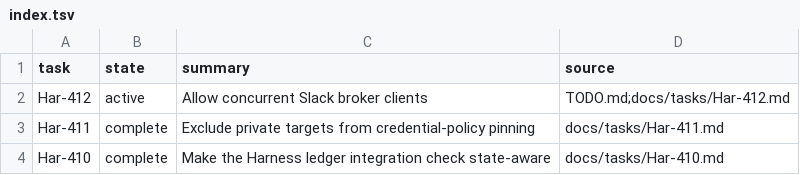
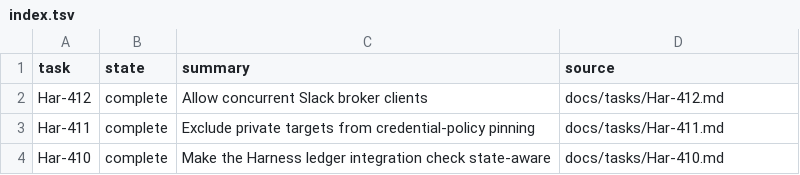
Before and after one commit to rioyokotalab/harness, a TSV file: docs/tasks/index.tsv, drawn as a sheet; only a part is shown.

```diff
--- a/docs/tasks/index.tsv
+++ b/docs/tasks/index.tsv
@@ -1,3 +1,3 @@
 task	state	summary	source
-Har-412	active	Allow concurrent Slack broker clients	TODO.md;docs/tasks/Har-412.md
+Har-412	complete	Allow concurrent Slack broker clients	docs/tasks/Har-412.md
 Har-411	complete	Exclude private targets from credential-policy pinning	docs/tasks/Har-411.md
```
Also changed, not shown: 3 other files.
